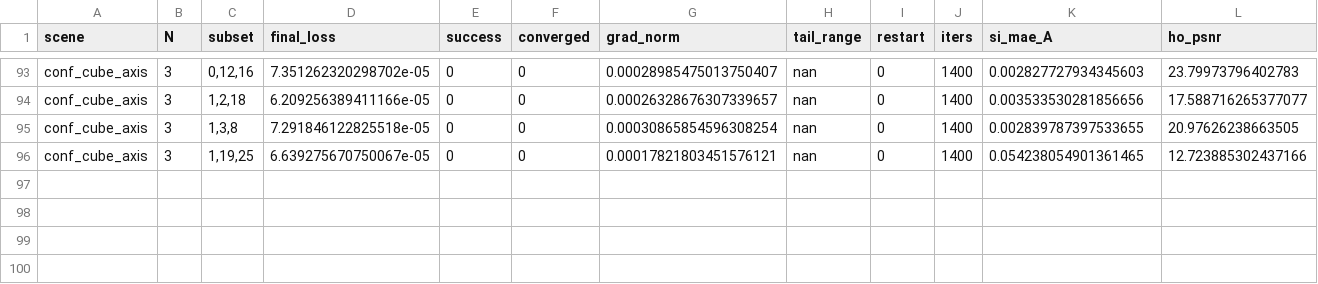
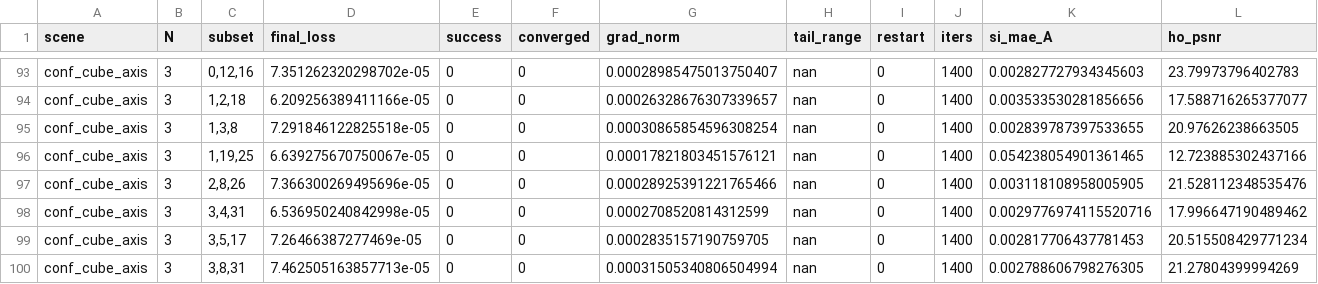
Before and after one commit to dddsx3/Multi-Illumination-Inverse-Rendering, a CSV file: p1/information_audit/r4p_confirmatory_trials.csv, drawn as a sheet; only a part is shown, gaps mark what is left out; the diff names each change by its address in the sheet, - before the commit and + after, or states it on an @@ line.

```diff
--- a/p1/information_audit/r4p_confirmatory_trials.csv
+++ b/p1/information_audit/r4p_confirmatory_trials.csv
+row 97: conf_cube_axis | 3 | 2,8,26 | 7.366300269495696e-05 | 0 | 0 | 0.00028925391221765466 | nan | 0 | 1400 | 0.003118108958005905 | 21.528112348535476
+row 98: conf_cube_axis | 3 | 3,4,31 | 6.536950240842998e-05 | 0 | 0 | 0.0002708520814312599 | nan | 0 | 1400 | 0.0029776974115520716 | 17.996647190489462
+row 99: conf_cube_axis | 3 | 3,5,17 | 7.26466387277469e-05 | 0 | 0 | 0.0002835157190759705 | nan | 0 | 1400 | 0.002817706437781453 | 20.515508429771234
+row 100: conf_cube_axis | 3 | 3,8,31 | 7.462505163857713e-05 | 0 | 0 | 0.00031505340806504994 | nan | 0 | 1400 | 0.002788606798276305 | 21.27804399994269
```
Also changed, not shown: 1 other file.
